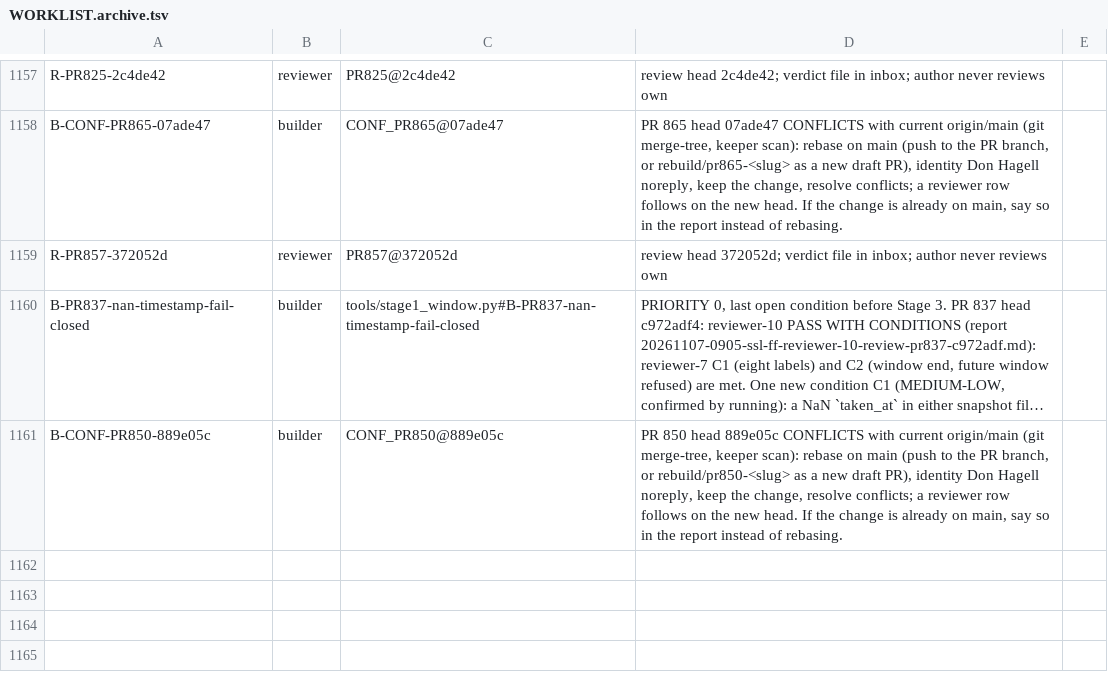
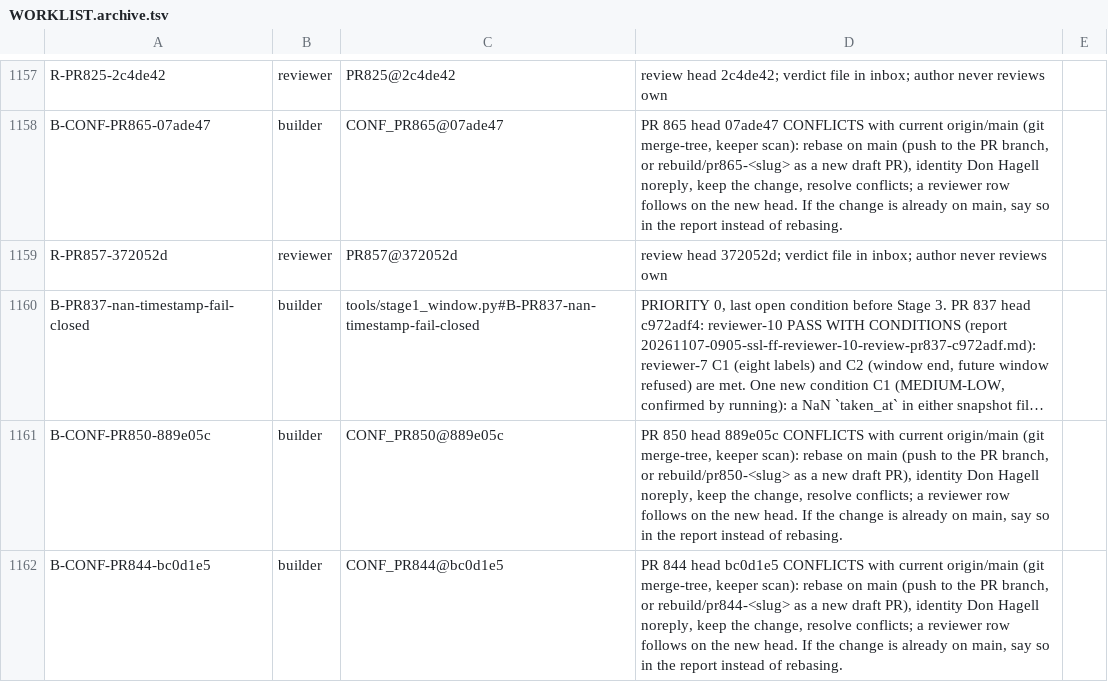
Before and after one commit to SpinStateLabs/field-platform, a TSV file: comms/WORKLIST.archive.tsv, drawn as a sheet; only a part is shown, gaps mark what is left out; long unchanged cells end in …; the diff names each change by its address in the sheet, - before the commit and + after, or states it on an @@ line.

Commit message:
comms: queue-keeper restock

```diff
--- a/comms/WORKLIST.archive.tsv
+++ b/comms/WORKLIST.archive.tsv
+row 1162: B-CONF-PR844-bc0d1e5 | builder | CONF_PR844@bc0d1e5 | PR 844 head bc0d1e5 CONFLICTS with current origin/main (git merge-tree, keeper scan): rebase on main (push to the PR branch, or rebuild/pr844-<slug> as a new draft PR), identity Don Hagell noreply, keep the change, resolve conflicts; a reviewer row follows on the new head. If the change is already on main, say so in the report instead of rebasing.
```
Also changed, not shown: comms/WORKLIST.tsv.
